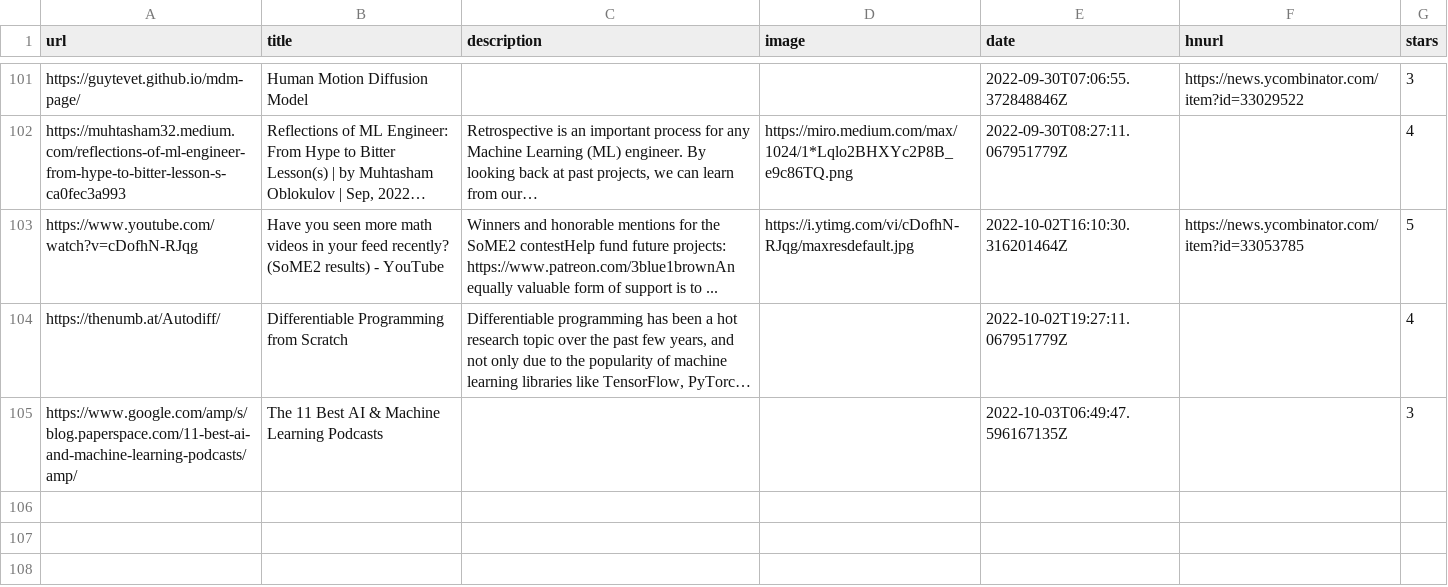
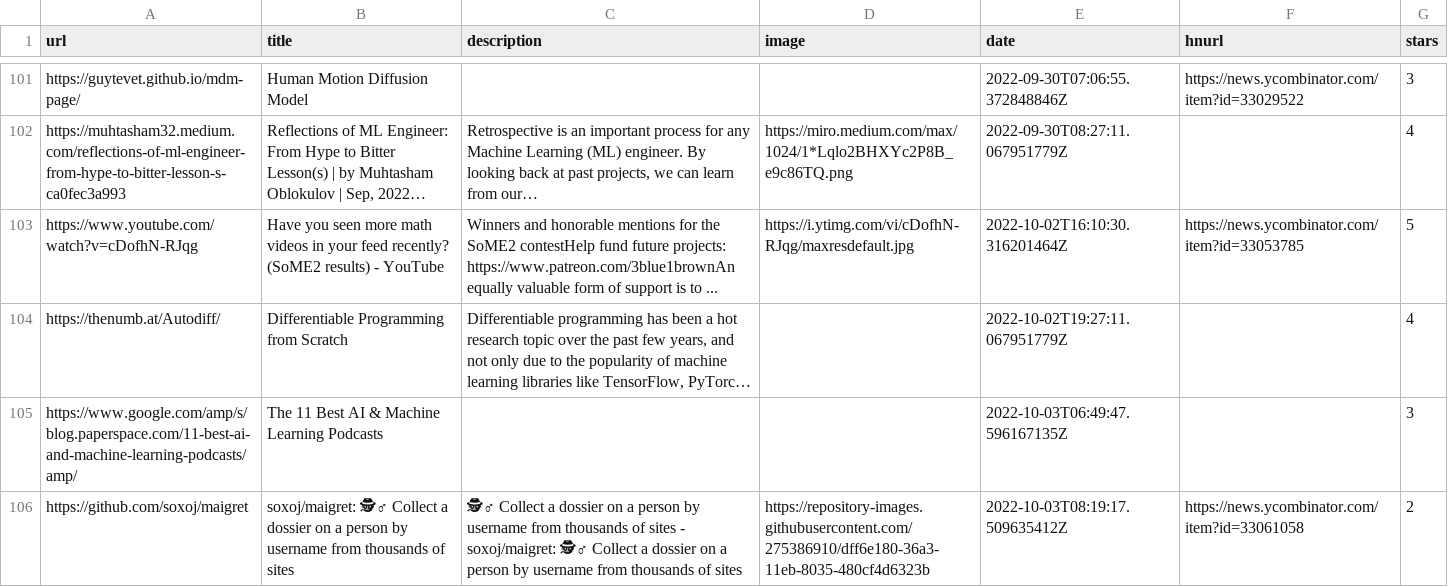
Before and after one commit to ycouble/readingList, a CSV file: readingList.csv, drawn as a sheet; only a part is shown, gaps mark what is left out; long unchanged cells end in …; the diff names each change by its address in the sheet, - before the commit and + after, or states it on an @@ line.

Commit message:
Automated reading list update on Mon Oct  3 08:19:17 UTC 2022

```diff
--- a/readingList.csv
+++ b/readingList.csv
+row 106: https://github.com/soxoj/maigret | soxoj/maigret: 🕵‍♂ Collect a dossier on a person by username from thousands of sites | 🕵‍♂ Collect a dossier on a person by username from thousands of sites - soxoj/maigret: 🕵‍♂ Collect a dossier on a person by username from thousands of sites | https://repository-images.githubusercontent.com/275386910/dff6e180-36a3-11eb-8035-480cf4d6323b | 2022-10-03T08:19:17.509635412Z | https://news.ycombinator.com/item?id=33061058 | 2
```
